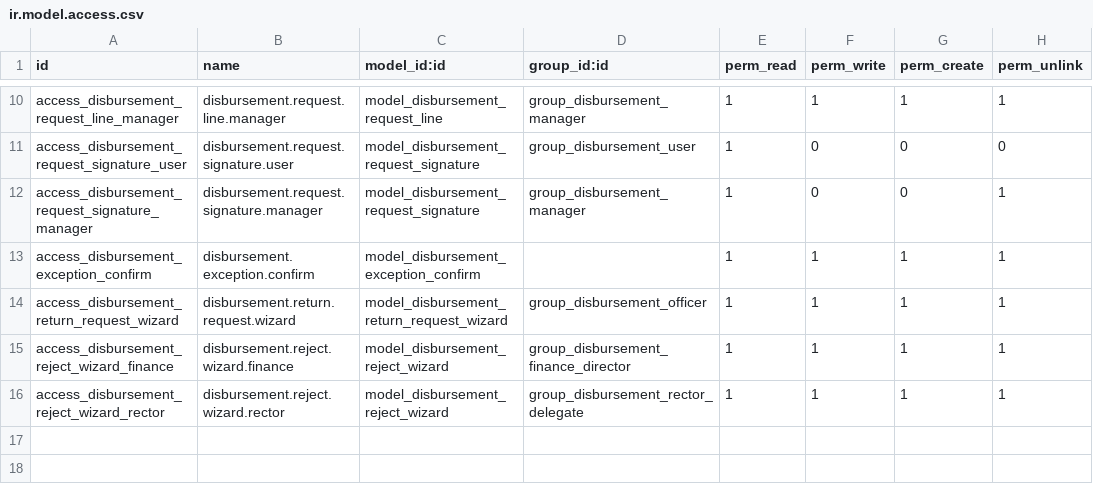
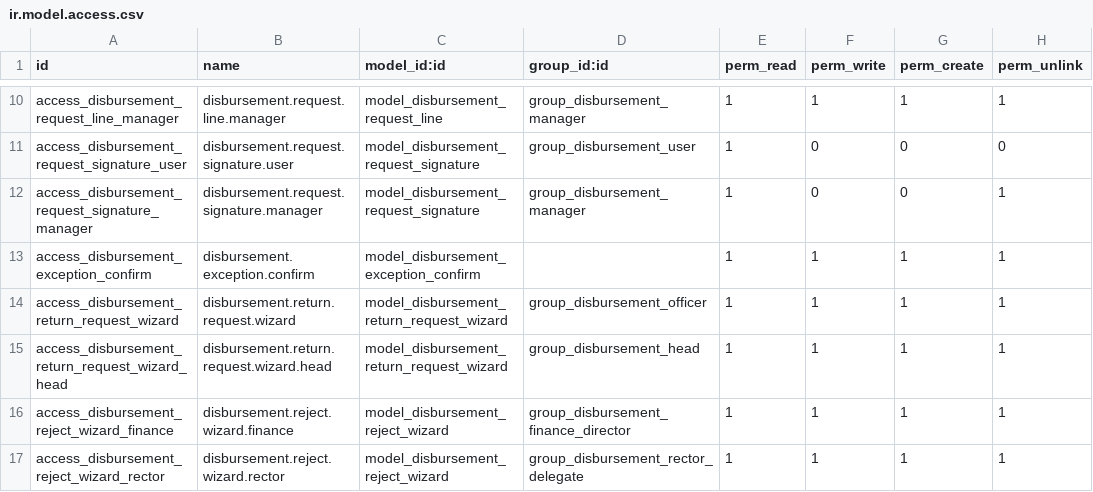
Before and after one commit to Aginix/kmitl, a CSV file: disbursement/security/ir.model.access.csv, drawn as a sheet; only a part is shown, gaps mark what is left out.

```diff
--- a/disbursement/security/ir.model.access.csv
+++ b/disbursement/security/ir.model.access.csv
@@ -14,2 +14,3 @@ access_disbursement_exception_confirm,disbursement.exception.confirm,model_disbu
 access_disbursement_return_request_wizard,disbursement.return.request.wizard,model_disbursement_return_request_wizard,group_disbursement_officer,1,1,1,1
+access_disbursement_return_request_wizard_head,disbursement.return.request.wizard.head,model_disbursement_return_request_wizard,group_disbursement_head,1,1,1,1
 access_disbursement_reject_wizard_finance,disbursement.reject.wizard.finance,model_disbursement_reject_wizard,group_disbursement_finance_director,1,1,1,1
```
Also changed, not shown: disbursement_finance_kmitl/security/ir.model.access.csv, 18 other files.
